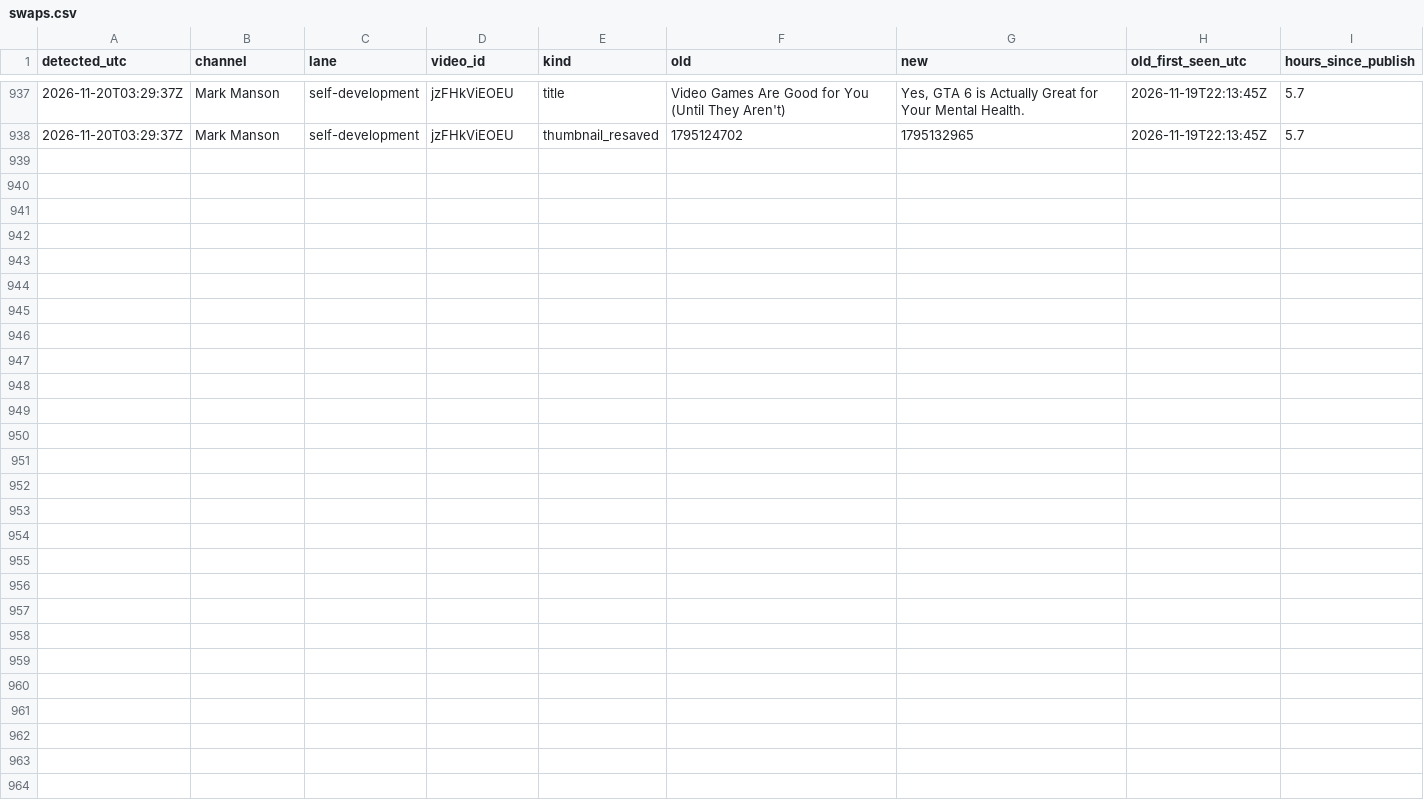
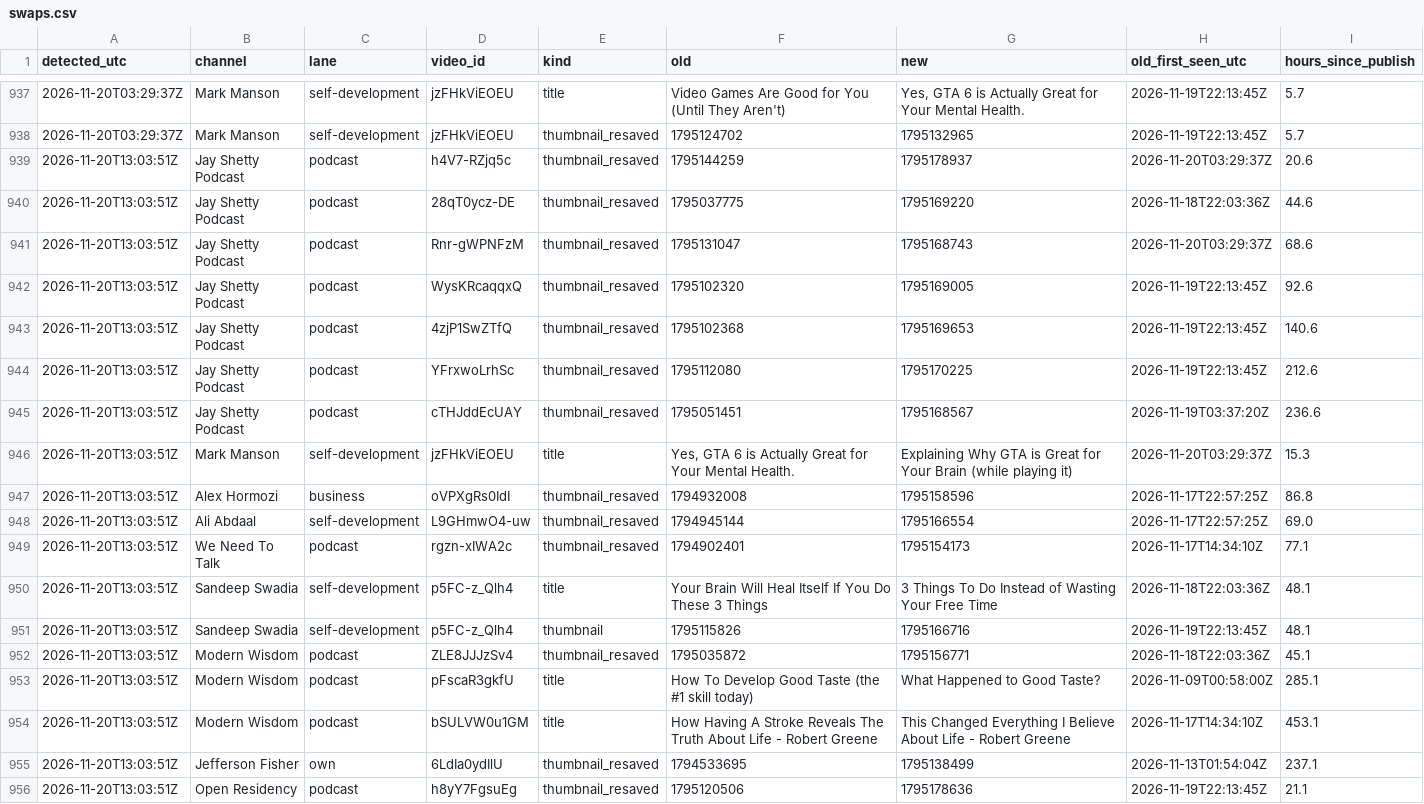
Before and after one commit to grantowen/competitor-swap-tracker, a CSV file: data/swaps.csv, drawn as a sheet; only a part is shown, gaps mark what is left out; the diff names each change by its address in the sheet, - before the commit and + after, or states it on an @@ line.

```diff
--- a/data/swaps.csv
+++ b/data/swaps.csv
+row 939: 2026-11-20T13:03:51Z | Jay Shetty Podcast | podcast | h4V7-RZjq5c | thumbnail_resaved | 1795144259 | 1795178937 | 2026-11-20T03:29:37Z | 20.6
+row 940: 2026-11-20T13:03:51Z | Jay Shetty Podcast | podcast | 28qT0ycz-DE | thumbnail_resaved | 1795037775 | 1795169220 | 2026-11-18T22:03:36Z | 44.6
+row 941: 2026-11-20T13:03:51Z | Jay Shetty Podcast | podcast | Rnr-gWPNFzM | thumbnail_resaved | 1795131047 | 1795168743 | 2026-11-20T03:29:37Z | 68.6
+row 942: 2026-11-20T13:03:51Z | Jay Shetty Podcast | podcast | WysKRcaqqxQ | thumbnail_resaved | 1795102320 | 1795169005 | 2026-11-19T22:13:45Z | 92.6
+row 943: 2026-11-20T13:03:51Z | Jay Shetty Podcast | podcast | 4zjP1SwZTfQ | thumbnail_resaved | 1795102368 | 1795169653 | 2026-11-19T22:13:45Z | 140.6
+row 944: 2026-11-20T13:03:51Z | Jay Shetty Podcast | podcast | YFrxwoLrhSc | thumbnail_resaved | 1795112080 | 1795170225 | 2026-11-19T22:13:45Z | 212.6
+row 945: 2026-11-20T13:03:51Z | Jay Shetty Podcast | podcast | cTHJddEcUAY | thumbnail_resaved | 1795051451 | 1795168567 | 2026-11-19T03:37:20Z | 236.6
+row 946: 2026-11-20T13:03:51Z | Mark Manson | self-development | jzFHkViEOEU | title | Yes, GTA 6 is Actually Great for Your Mental Health. | Explaining Why GTA is Great for Your Brain (while playing it) | 2026-11-20T03:29:37Z | 15.3
+row 947: 2026-11-20T13:03:51Z | Alex Hormozi | business | oVPXgRs0IdI | thumbnail_resaved | 1794932008 | 1795158596 | 2026-11-17T22:57:25Z | 86.8
+row 948: 2026-11-20T13:03:51Z | Ali Abdaal | self-development | L9GHmwO4-uw | thumbnail_resaved | 1794945144 | 1795166554 | 2026-11-17T22:57:25Z | 69.0
+row 949: 2026-11-20T13:03:51Z | We Need To Talk | podcast | rgzn-xIWA2c | thumbnail_resaved | 1794902401 | 1795154173 | 2026-11-17T14:34:10Z | 77.1
+row 950: 2026-11-20T13:03:51Z | Sandeep Swadia | self-development | p5FC-z_Qlh4 | title | Your Brain Will Heal Itself If You Do These 3 Things | 3 Things To Do Instead of Wasting Your Free Time | 2026-11-18T22:03:36Z | 48.1
+row 951: 2026-11-20T13:03:51Z | Sandeep Swadia | self-development | p5FC-z_Qlh4 | thumbnail | 1795115826 | 1795166716 | 2026-11-19T22:13:45Z | 48.1
+row 952: 2026-11-20T13:03:51Z | Modern Wisdom | podcast | ZLE8JJJzSv4 | thumbnail_resaved | 1795035872 | 1795156771 | 2026-11-18T22:03:36Z | 45.1
+row 953: 2026-11-20T13:03:51Z | Modern Wisdom | podcast | pFscaR3gkfU | title | How To Develop Good Taste (the #1 skill today) | What Happened to Good Taste? | 2026-11-09T00:58:00Z | 285.1
+row 954: 2026-11-20T13:03:51Z | Modern Wisdom | podcast | bSULVW0u1GM | title | How Having A Stroke Reveals The Truth About Life - Robert Greene | This Changed Everything I Believe About Life - Robert Greene | 2026-11-17T14:34:10Z | 453.1
+row 955: 2026-11-20T13:03:51Z | Jefferson Fisher | own | 6LdIa0ydIlU | thumbnail_resaved | 1794533695 | 1795138499 | 2026-11-13T01:54:04Z | 237.1
+row 956: 2026-11-20T13:03:51Z | Open Residency | podcast | h8yY7FgsuEg | thumbnail_resaved | 1795120506 | 1795178636 | 2026-11-19T22:13:45Z | 21.1
```
Also changed, not shown: 17 other files.
